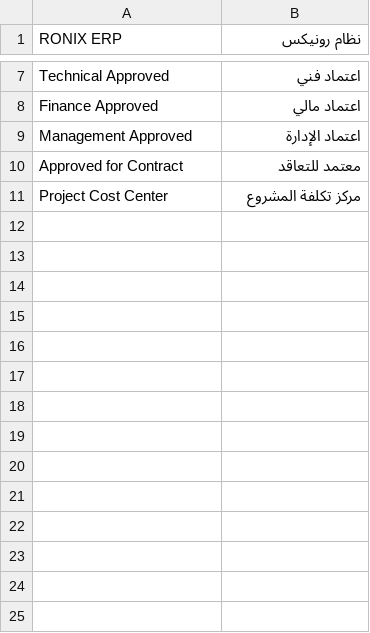
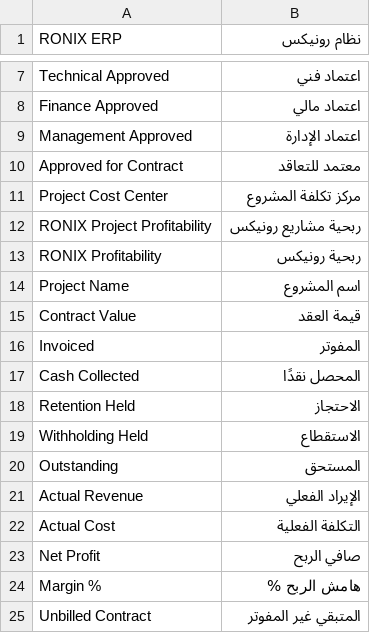
Before and after one commit to 3amertarrab-oss/ronix-erp, a CSV file: ronix_erp/translations/ar.csv, drawn as a sheet; only a part is shown, gaps mark what is left out.

Commit message:
feat: add RONIX project profitability report v0.4.0

```diff
--- a/ronix_erp/translations/ar.csv
+++ b/ronix_erp/translations/ar.csv
@@ -11 +11,15 @@
 "Project Cost Center","مركز تكلفة المشروع",""
+"RONIX Project Profitability","ربحية مشاريع رونيكس",""
+"RONIX Profitability","ربحية رونيكس",""
+"Project Name","اسم المشروع",""
+"Contract Value","قيمة العقد",""
+"Invoiced","المفوتر",""
+"Cash Collected","المحصل نقدًا",""
+"Retention Held","الاحتجاز",""
+"Withholding Held","الاستقطاع",""
+"Outstanding","المستحق",""
+"Actual Revenue","الإيراد الفعلي",""
+"Actual Cost","التكلفة الفعلية",""
+"Net Profit","صافي الربح",""
+"Margin %","هامش الربح %",""
+"Unbilled Contract","المتبقي غير المفوتر",""
```
Also changed, not shown: 11 other files.
